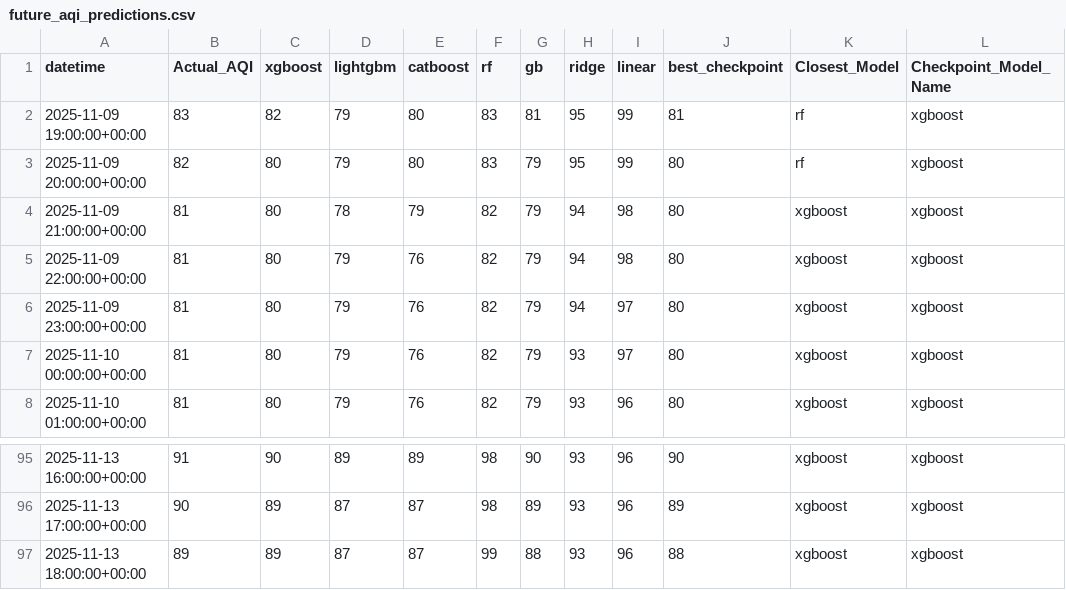
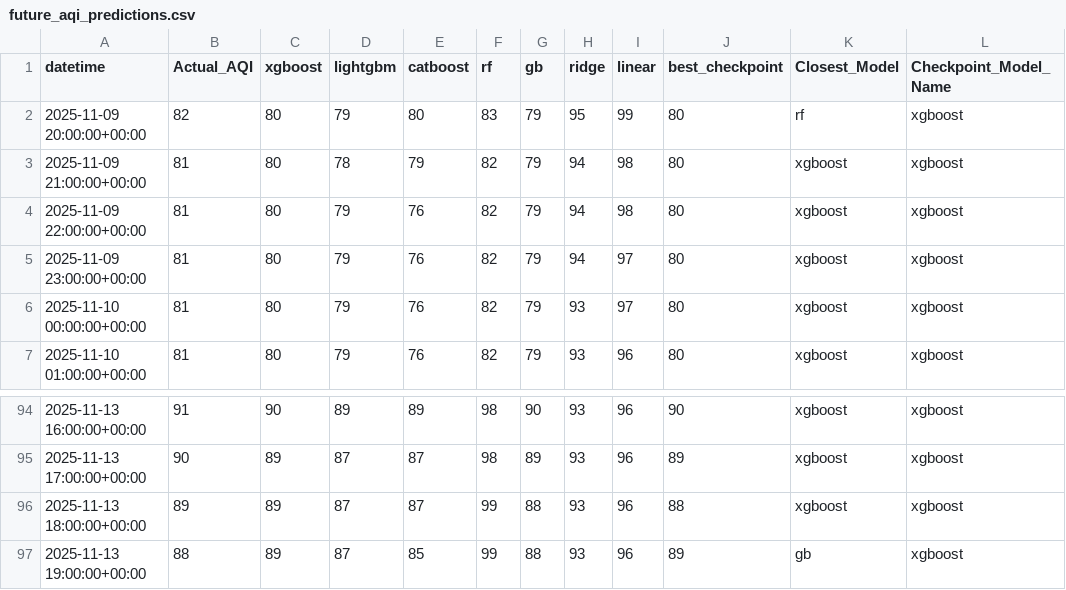
Before and after one commit to Yusra-Munawwar/AQI_Prediction, a CSV file: data/future_aqi_predictions.csv, drawn as a sheet; only a part is shown, gaps mark what is left out; removed rows and columns are numbered as before the commit, all else as after; the diff names each change by its address in the sheet, - before the commit and + after, or states it on an @@ line.

```diff
--- a/data/future_aqi_predictions.csv
+++ b/data/future_aqi_predictions.csv
-row 2: 2025-11-09 19:00:00+00:00 | 83 | 82 | 79 | 80 | 83 | 81 | 95 | 99 | 81 | rf | xgboost
+row 97: 2025-11-13 19:00:00+00:00 | 88 | 89 | 87 | 85 | 99 | 88 | 93 | 96 | 89 | gb | xgboost
```
Also changed, not shown: data/future_prediction_comparison.csv, 13 other files.
